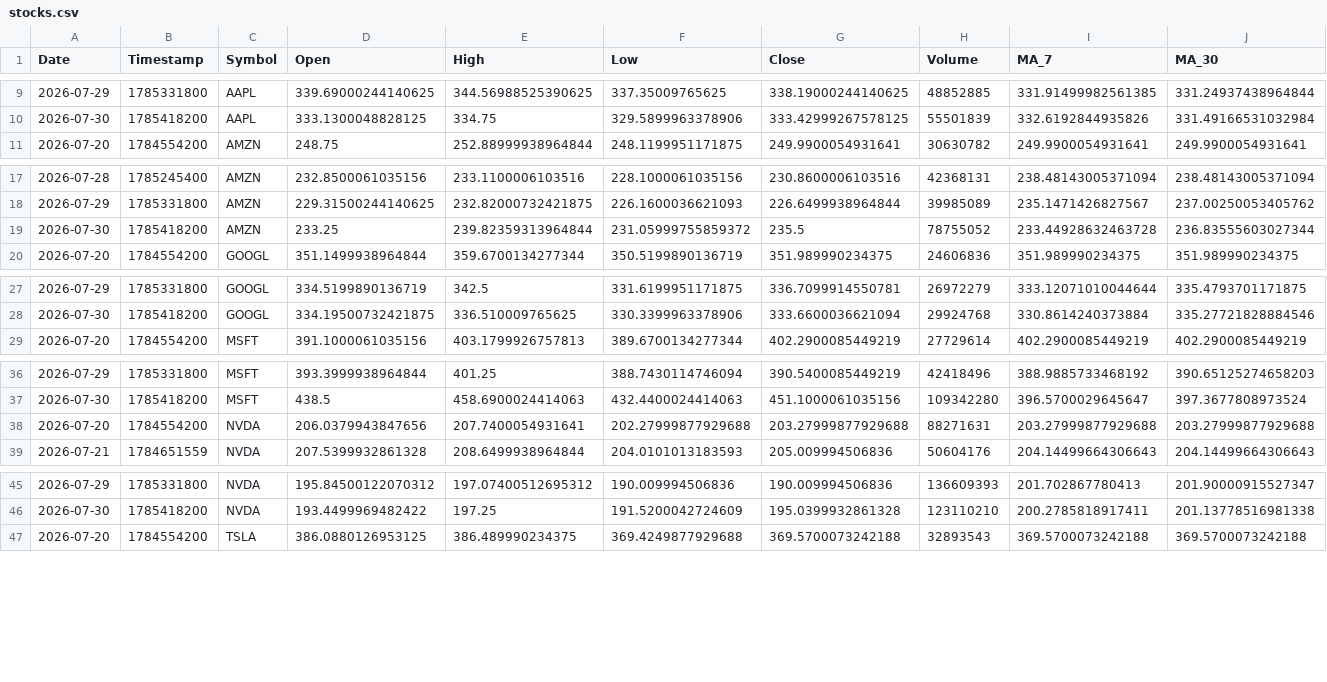
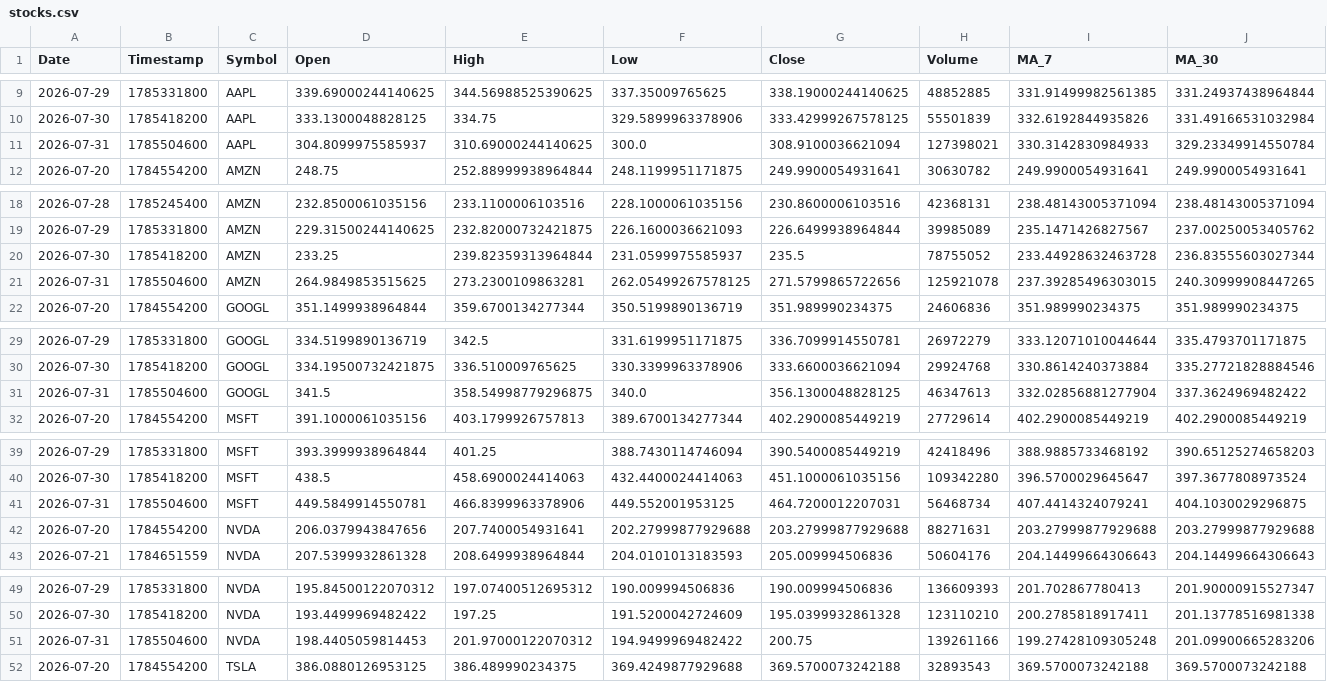
Before and after one commit to Mohammedimad01/market-data-pipeline, a CSV file: data/stocks.csv, drawn as a sheet; only a part is shown, gaps mark what is left out; addresses are those after the commit; rows hold the shown columns only; the diff covers the shown part only; the diff names each change by its address in the sheet, - before the commit and + after, or states it on an @@ line.

```diff
--- a/data/stocks.csv
+++ b/data/stocks.csv
+row 11: 2026-07-31 | 1785504600 | AAPL | 304.8099975585937 | 310.69000244140625 | 300.0 | 308.9100036621094 | 127398021 | 330.3142830984933 | 329.23349914550784
-F20 (Low): 231.05999755859372
+F20 (Low): 231.0599975585937
+row 21: 2026-07-31 | 1785504600 | AMZN | 264.9849853515625 | 273.2300109863281 | 262.05499267578125 | 271.5799865722656 | 125921078 | 237.39285496303015 | 240.30999908447265
+row 31: 2026-07-31 | 1785504600 | GOOGL | 341.5 | 358.54998779296875 | 340.0 | 356.1300048828125 | 46347613 | 332.02856881277904 | 337.3624969482422
+row 41: 2026-07-31 | 1785504600 | MSFT | 449.5849914550781 | 466.8399963378906 | 449.552001953125 | 464.7200012207031 | 56468734 | 407.4414324079241 | 404.1030029296875
+row 51: 2026-07-31 | 1785504600 | NVDA | 198.4405059814453 | 201.97000122070312 | 194.9499969482422 | 200.75 | 139261166 | 199.27428109305248 | 201.09900665283206
```
Also changed, not shown: 1 added row elsewhere in this file, data/crypto.csv, 6 other files.
